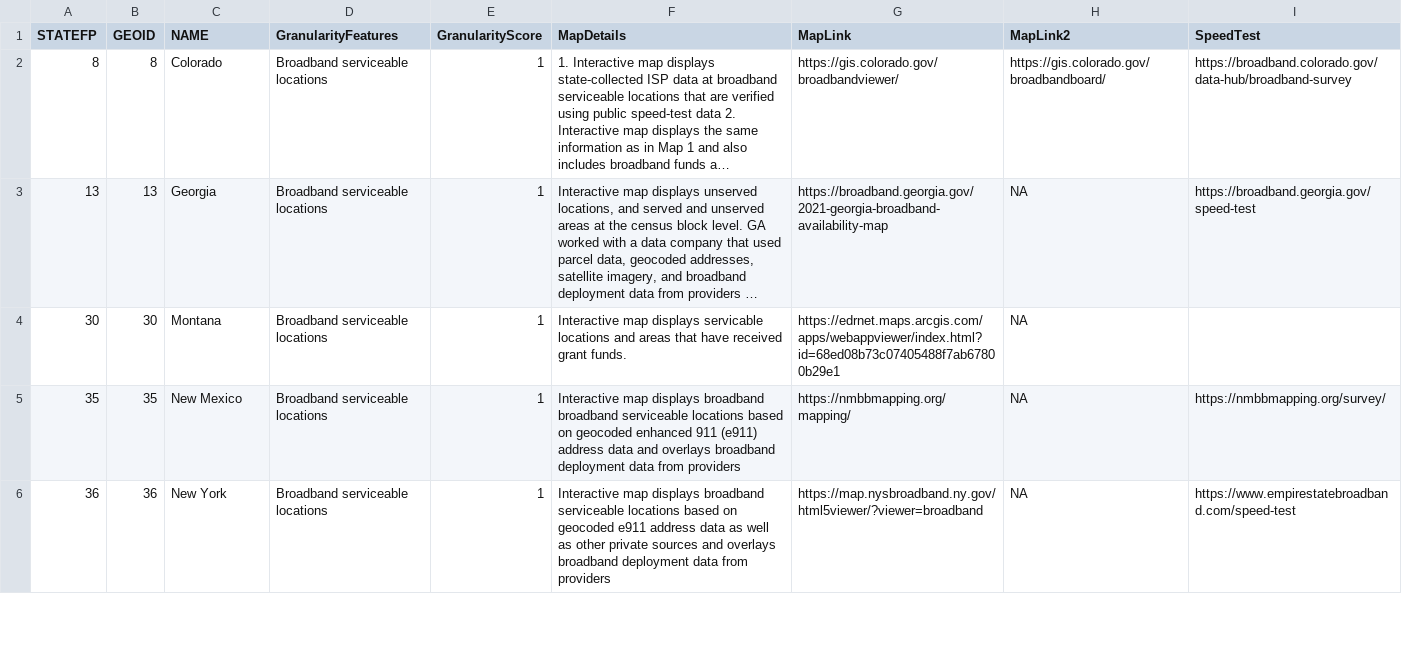
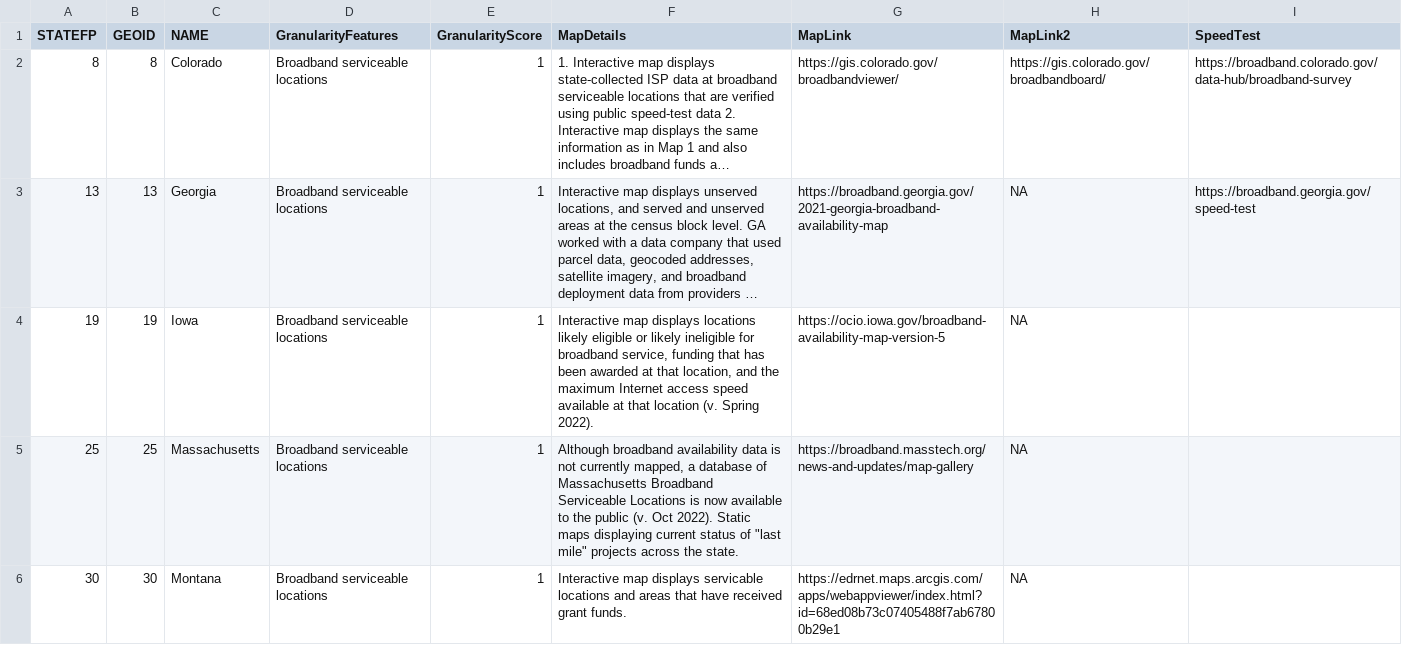
Before and after one commit to ILSR-GIS-DATA/United-State-s-of-Broadband-Maps, a CSV file: US_BroadbandMapsData.csv, drawn as a sheet; only a part is shown; the shorter side is filled out with more unchanged rows; long unchanged cells end in …; the diff covers the shown part only; the diff names each change by its address in the sheet, - before the commit and + after, or states it on an @@ line.

Commit message:
Major update
Updated all state maps that were not already displaying location-level detail. Also added in vintage of datasets displayed (privately shared by ISP or via Form 477)

```diff
--- a/US_BroadbandMapsData.csv
+++ b/US_BroadbandMapsData.csv
+row 4: 19 | 19 | Iowa | Broadband serviceable locations | 1 | Interactive map displays locations likely eligible or likely ineligible for broadband service, funding that has been awarded at that location, and the maximum Internet access speed available at that location (v. Spring 2022). | https://ocio.iowa.gov/broadband-availability-map-version-5 | NA
+row 5: 25 | 25 | Massachusetts | Broadband serviceable locations | 1 | Although broadband availability data is not currently mapped, a database of Massachusetts Broadband Serviceable Locations is now available to the public (v. Oct 2022). Static maps displaying current status of "last mile" projects across the state. | https://broadband.masstech.org/news-and-updates/map-gallery | NA
```
Also changed, not shown: 4 added rows, 6 removed rows and 26 edited cells elsewhere in this file, 2 other files.
